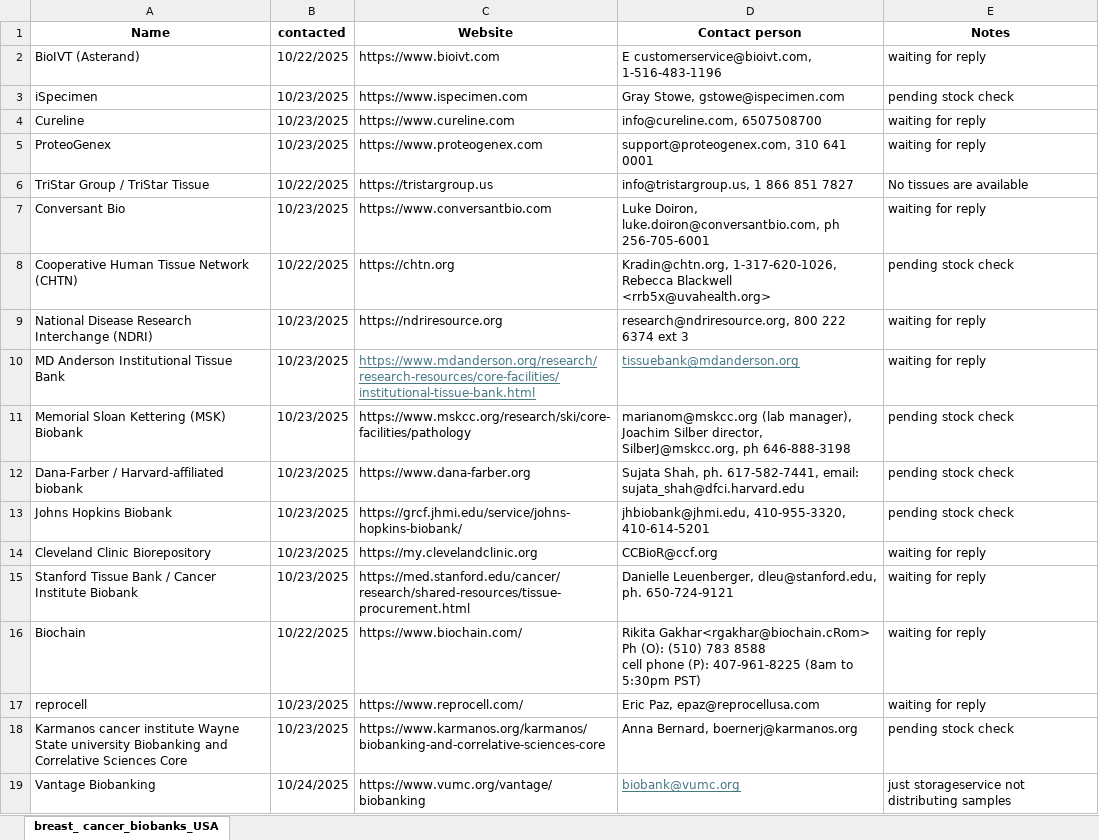
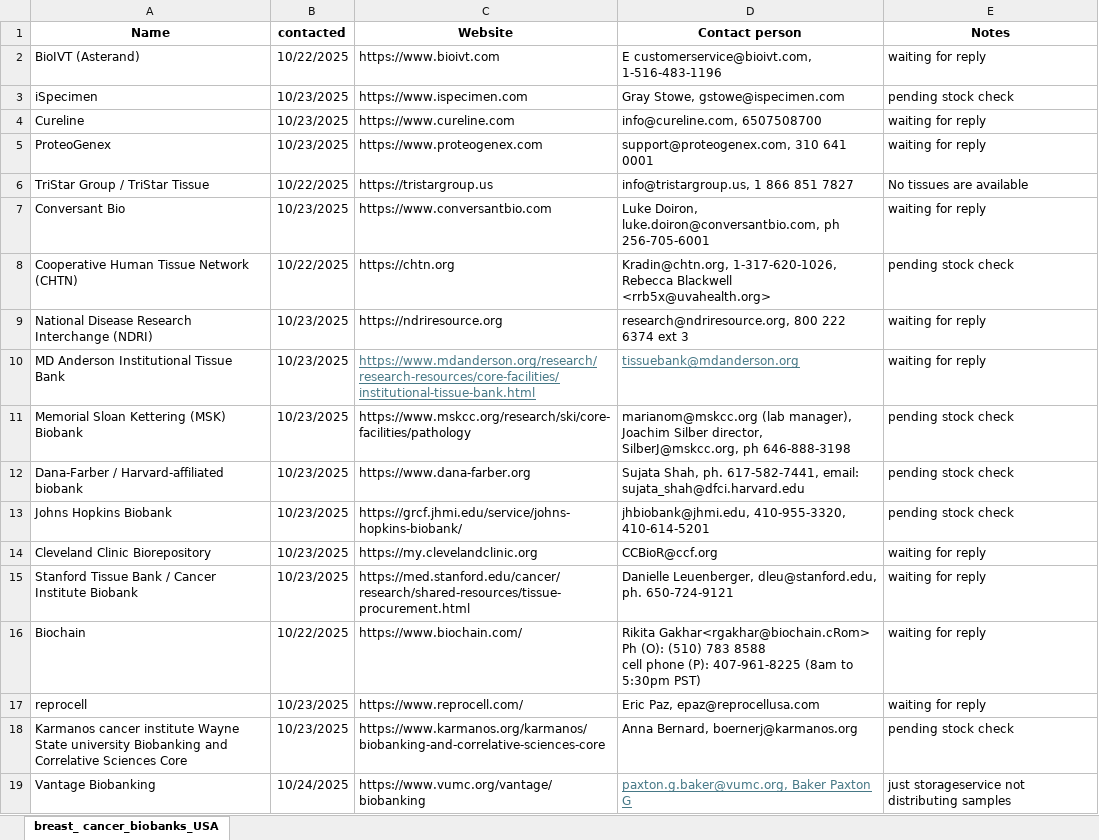
Before and after one commit to fvetdds2/MMCCCL_supply, an Excel workbook: Cancer_biobanks_USA.xlsx, sheet breast_ cancer_biobanks_USA, drawn as a sheet; values as stored, in another font and other column widths than the file's, no borders; the diff names each change by its address in the sheet, - before the commit and + after, or states it on an @@ line.

Commit message:
added biobanks file

```diff
--- a/Cancer_biobanks_USA.xlsx (sheet breast_ cancer_biobanks_USA)
+++ b/Cancer_biobanks_USA.xlsx (sheet breast_ cancer_biobanks_USA)
-D19 (Contact person): biobank@vumc.org
+D19 (Contact person): paxton.g.baker@vumc.org, Baker Paxton G
```
